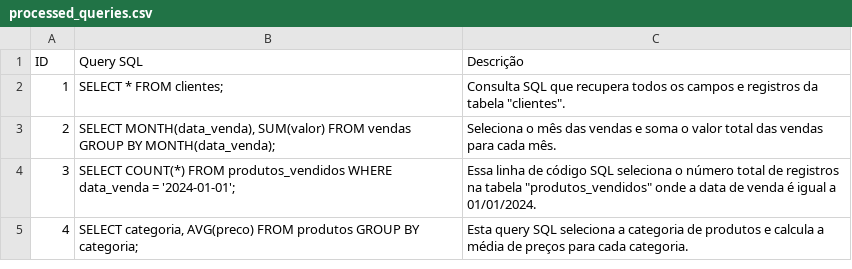
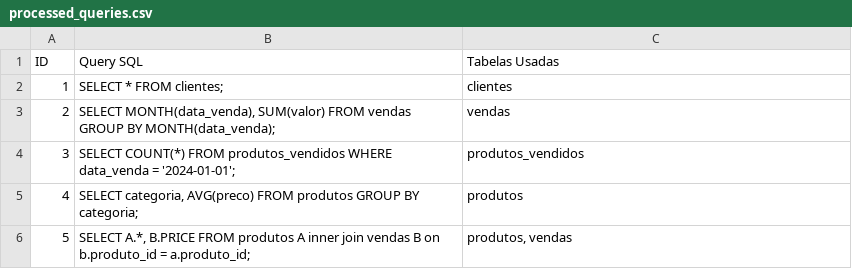
Before and after one commit to gabe-martins/gam-llm-projects, a CSV file: databases/processed_queries.csv, drawn as a sheet.

Commit message:
Teste e validacao do codigo de analise de  query

```diff
--- a/databases/processed_queries.csv
+++ b/databases/processed_queries.csv
@@ -1,5 +1,6 @@
-ID,Query SQL,Descrição
-1,SELECT * FROM clientes;,"Consulta SQL que recupera todos os campos e registros da tabela ""clientes""."
-2,"SELECT MONTH(data_venda), SUM(valor) FROM vendas GROUP BY MONTH(data_venda);",Seleciona o mês das vendas e soma o valor total das vendas para cada mês.
-3,SELECT COUNT(*) FROM produtos_vendidos WHERE data_venda = '2024-01-01';,"Essa linha de código SQL seleciona o número total de registros na tabela ""produtos_vendidos"" onde a data de venda é igual a 01/01/2024."
-4,"SELECT categoria, AVG(preco) FROM produtos GROUP BY categoria;",Esta query SQL seleciona a categoria de produtos e calcula a média de preços para cada categoria.
+ID,Query SQL,Tabelas Usadas
+1,SELECT * FROM clientes;,clientes
+2,"SELECT MONTH(data_venda), SUM(valor) FROM vendas GROUP BY MONTH(data_venda);",vendas
+3,SELECT COUNT(*) FROM produtos_vendidos WHERE data_venda = '2024-01-01';,produtos_vendidos
+4,"SELECT categoria, AVG(preco) FROM produtos GROUP BY categoria;",produtos
+5,"SELECT A.*, B.PRICE FROM produtos A inner join vendas B on b.produto_id = a.produto_id;","produtos, vendas"
```
Also changed, not shown: databases/raw_queries.csv, 1 other file.
